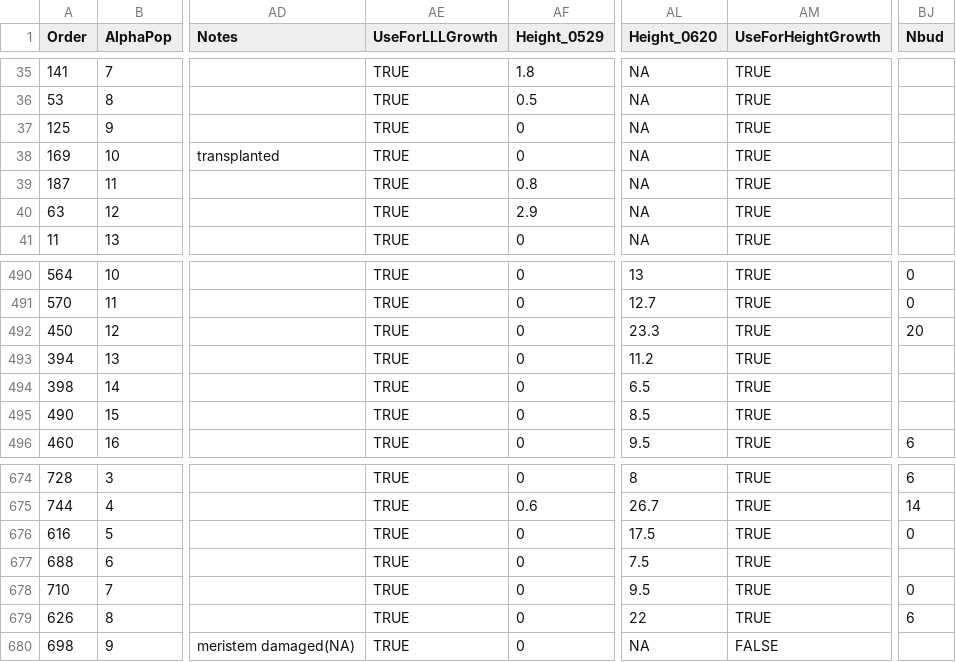
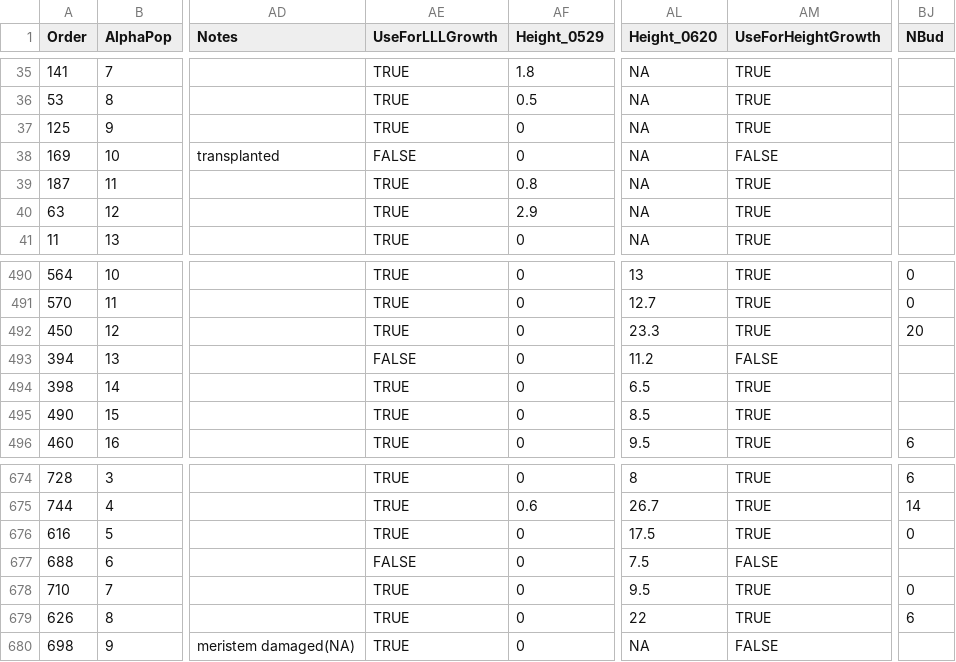
Before and after one commit to cdmuir/CardAdapt, a CSV file: Data/MasterDatasheet_in.csv, drawn as a sheet; only a part is shown, gaps mark what is left out; the diff names each change by its address in the sheet, - before the commit and + after, or states it on an @@ line.

```diff
--- a/Data/MasterDatasheet_in.csv
+++ b/Data/MasterDatasheet_in.csv
-BJ1: Nbud
+BJ1: NBud
-AE38 (UseForLLLGrowth): TRUE
+AE38 (UseForLLLGrowth): FALSE
-AM38 (UseForHeightGrowth): TRUE
+AM38 (UseForHeightGrowth): FALSE
-AE493 (UseForLLLGrowth): TRUE
+AE493 (UseForLLLGrowth): FALSE
-AM493 (UseForHeightGrowth): TRUE
+AM493 (UseForHeightGrowth): FALSE
-AE677 (UseForLLLGrowth): TRUE
+AE677 (UseForLLLGrowth): FALSE
-AM677 (UseForHeightGrowth): TRUE
+AM677 (UseForHeightGrowth): FALSE
```
Also changed, not shown: Data/MasterDatasheet_out.csv, 4 other files.
